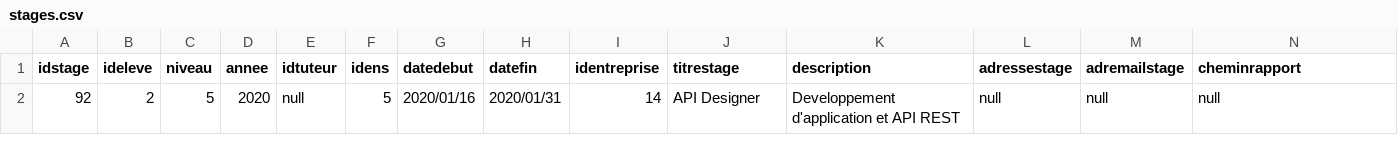
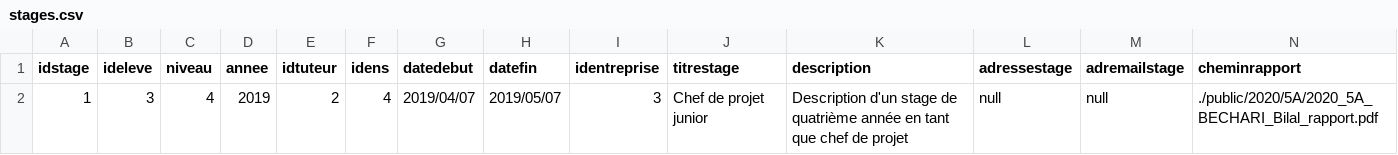
Before and after one commit to Chaikou96/PolyStage, a CSV file: Polystages/stages.csv, drawn as a sheet; only a part is shown; removed rows and columns are numbered as before the commit, all else as after; rows hold the shown columns only; the diff names each change by its address in the sheet, - before the commit and + after, or states it on an @@ line.

```diff
--- a/Polystages/stages.csv
+++ b/Polystages/stages.csv
-row 2: 92 | 2 | 5 | 2020 | null | 5 | 2020/01/16 | 2020/01/31 | 14 | API Designer | Developpement d'application et API REST | null | null | null
+row 2: 1 | 3 | 4 | 2019 | 2 | 4 | 2019/04/07 | 2019/05/07 | 3 | Chef de projet junior | Description d'un stage de quatrième année en tant que chef de projet | null | null | ./public/2020/5A/2020_5A_BECHARI_Bilal_rapport.pdf
```
Also changed, not shown: 9 other files.
